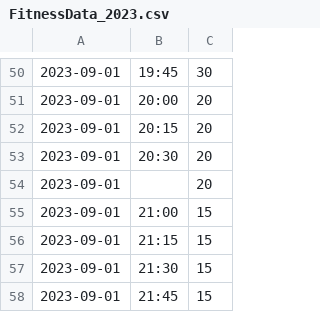
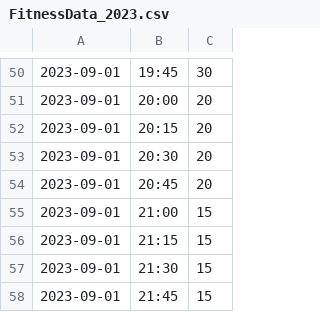
Before and after one commit to jenellebankas/ProceduralCoursework, a CSV file: Part2Task2/FitnessData_2023.csv, drawn as a sheet; only a part is shown, gaps mark what is left out.

```diff
--- a/Part2Task2/FitnessData_2023.csv
+++ b/Part2Task2/FitnessData_2023.csv
@@ -53,3 +53,3 @@
 2023-09-01,20:30,20
-2023-09-01,,20
+2023-09-01,20:45,20
 2023-09-01,21:00,15
```
Also changed, not shown: Part2Task1/FitnessData_2023.csv, 4 other files.
